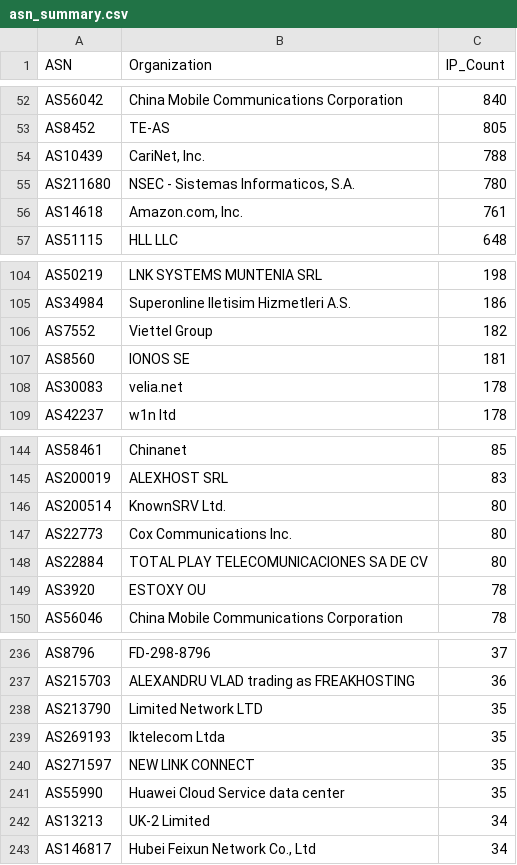
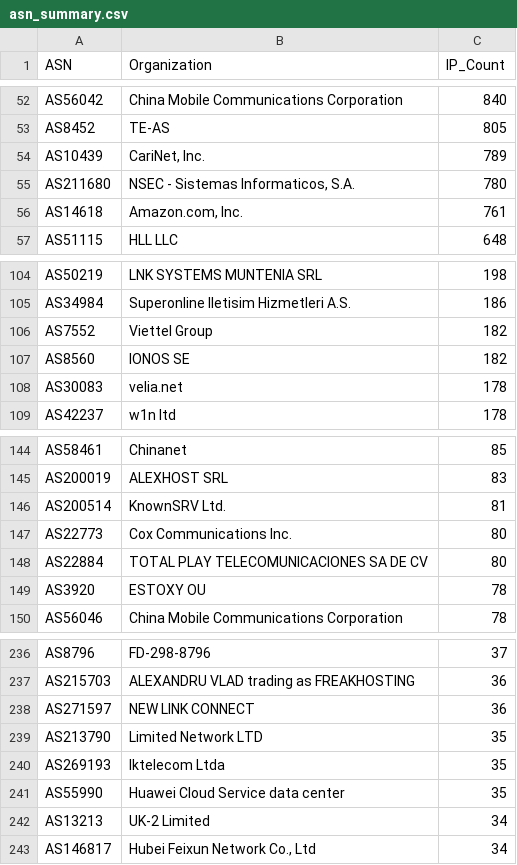
Before and after one commit to BlacKSnowDot0/packetsdatabase-db, a CSV file: asn_summary.csv, drawn as a sheet; only a part is shown, gaps mark what is left out.

```diff
--- a/asn_summary.csv
+++ b/asn_summary.csv
@@ -53,3 +53,3 @@ ASN,Organization,IP_Count
 "AS8452","TE-AS",805
-"AS10439","CariNet, Inc.",788
+"AS10439","CariNet, Inc.",789
 "AS211680","NSEC - Sistemas Informaticos, S.A.",780
@@ -106,3 +106,3 @@ ASN,Organization,IP_Count
 "AS7552","Viettel Group",182
-"AS8560","IONOS SE",181
+"AS8560","IONOS SE",182
 "AS30083","velia.net",178
@@ -145,3 +145,3 @@ ASN,Organization,IP_Count
 "AS200019","ALEXHOST SRL",83
-"AS200514","KnownSRV Ltd.",80
+"AS200514","KnownSRV Ltd.",81
 "AS22773","Cox Communications Inc.",80
@@ -237,5 +237,5 @@ ASN,Organization,IP_Count
 "AS215703","ALEXANDRU VLAD trading as FREAKHOSTING",36
+"AS271597","NEW LINK CONNECT",36
 "AS213790","Limited Network LTD",35
 "AS269193","Iktelecom Ltda",35
-"AS271597","NEW LINK CONNECT",35
 "AS55990","Huawei Cloud Service data center",35
```
Also changed, not shown: 5 other files.
